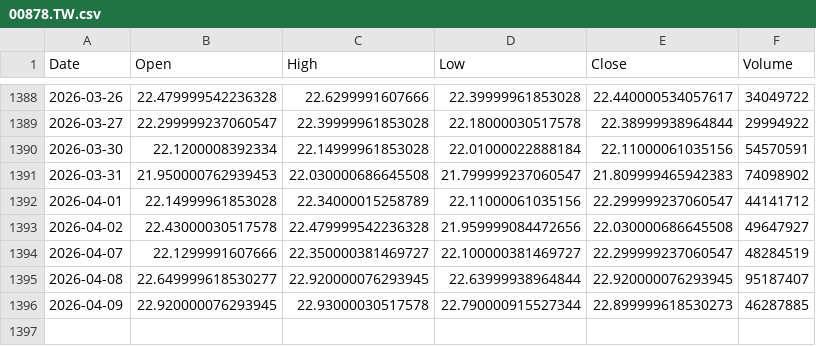
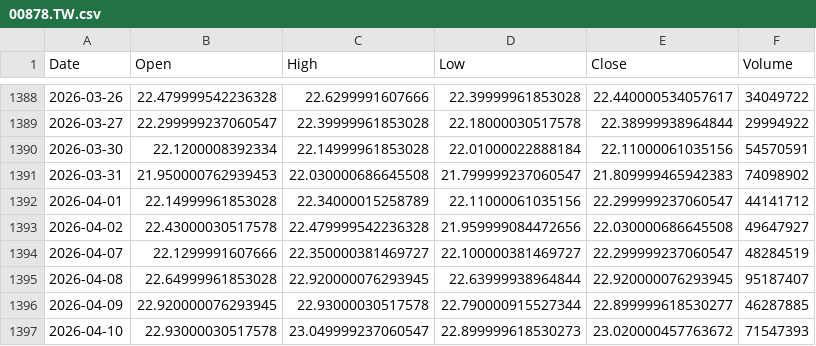
Before and after one commit to culolom/200sm-backtest, a CSV file: data/00878.TW.csv, drawn as a sheet; only a part is shown, gaps mark what is left out.

```diff
--- a/data/00878.TW.csv
+++ b/data/00878.TW.csv
@@ -1394,3 +1394,4 @@ Date,Open,High,Low,Close,Volume
 2026-04-07,22.1299991607666,22.350000381469727,22.100000381469727,22.299999237060547,48284519
-2026-04-08,22.649999618530277,22.920000076293945,22.63999938964844,22.920000076293945,95187407
-2026-04-09,22.920000076293945,22.93000030517578,22.790000915527344,22.899999618530273,46287885
+2026-04-08,22.64999961853028,22.920000076293945,22.63999938964844,22.920000076293945,95187407
+2026-04-09,22.920000076293945,22.93000030517578,22.790000915527344,22.899999618530277,46287885
+2026-04-10,22.93000030517578,23.049999237060547,22.899999618530273,23.020000457763672,71547393
```
Also changed, not shown: data/00631L.TW.csv, data/QQQ.csv, 5 other files.
